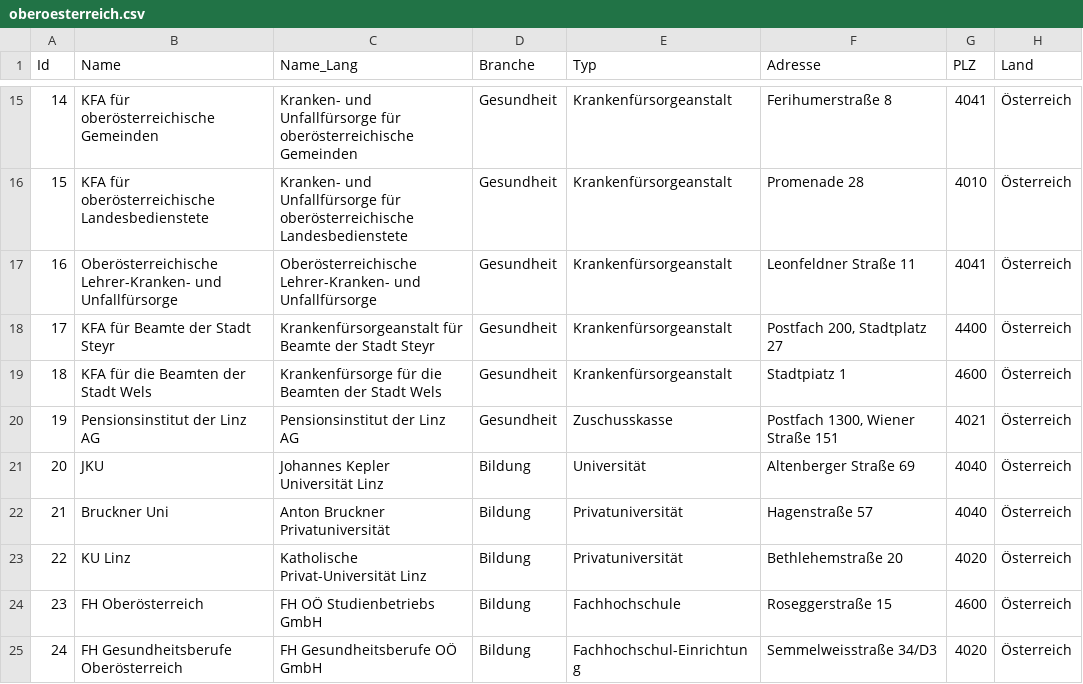
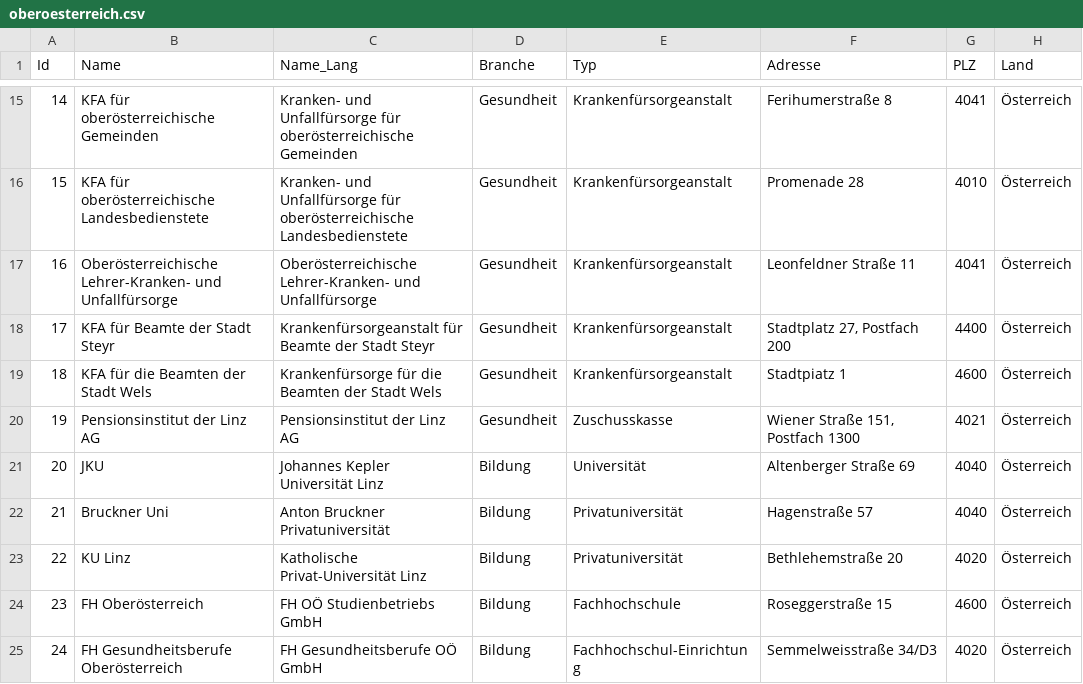
Before and after one commit to cyber-perikarp/auskunftsbegehren_at_adressen, a CSV file: oberoesterreich/oberoesterreich.csv, drawn as a sheet; only a part is shown, gaps mark what is left out; the diff names each change by its address in the sheet, - before the commit and + after, or states it on an @@ line.

```diff
--- a/oberoesterreich/oberoesterreich.csv
+++ b/oberoesterreich/oberoesterreich.csv
-F18 (Adresse): Postfach 200, Stadtplatz 27
+F18 (Adresse): Stadtplatz 27, Postfach 200
-F20 (Adresse): Postfach 1300, Wiener Straße 151
+F20 (Adresse): Wiener Straße 151, Postfach 1300
```
Also changed, not shown: privat/firmen.csv, privat/vereine.csv, 1 other file.
